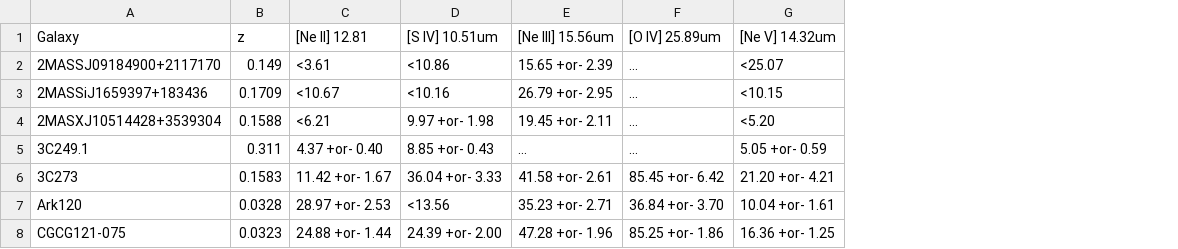
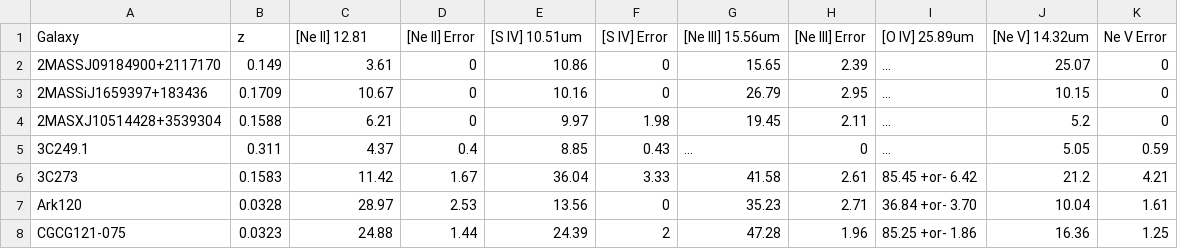
Before and after one commit to crichardson17/AGN_SED, a CSV file: ir_data/dasyra2011/dasyra2011_Type1.csv, drawn as a sheet; only a part is shown; addresses are those after the commit; the diff covers the shown part only; the diff names each change by its address in the sheet, - before the commit and + after, or states it on an @@ line.

```diff
--- a/ir_data/dasyra2011/dasyra2011_Type1.csv
+++ b/ir_data/dasyra2011/dasyra2011_Type1.csv
+column D ([Ne II] Error), rows 2-8: 0 | 0 | 0 | 0.4 | 1.67 | 2.53 | 1.44
+column F ([S IV] Error), rows 2-8: 0 | 0 | 1.98 | 0.43 | 3.33 | 0 | 2
+column H ([Ne III] Error), rows 2-8: 2.39 | 2.95 | 2.11 | 0 | 2.61 | 2.71 | 1.96
+column K (Ne V Error), rows 2-8: 0 | 0 | 0 | 0.59 | 4.21 | 1.61 | 1.25
-C2 ([Ne II] 12.81): <3.61
+C2 ([Ne II] 12.81): 3.61
-E2 ([S IV] 10.51um): <10.86
+E2 ([S IV] 10.51um): 10.86
-G2 ([Ne III] 15.56um): 15.65 +or- 2.39
+G2 ([Ne III] 15.56um): 15.65
-J2 ([Ne V] 14.32um): <25.07
+J2 ([Ne V] 14.32um): 25.07
-C3 ([Ne II] 12.81): <10.67
+C3 ([Ne II] 12.81): 10.67
-E3 ([S IV] 10.51um): <10.16
+E3 ([S IV] 10.51um): 10.16
-G3 ([Ne III] 15.56um): 26.79 +or- 2.95
+G3 ([Ne III] 15.56um): 26.79
-J3 ([Ne V] 14.32um): <10.15
+J3 ([Ne V] 14.32um): 10.15
-C4 ([Ne II] 12.81): <6.21
+C4 ([Ne II] 12.81): 6.21
-E4 ([S IV] 10.51um): 9.97 +or- 1.98
+E4 ([S IV] 10.51um): 9.97
-G4 ([Ne III] 15.56um): 19.45 +or- 2.11
+G4 ([Ne III] 15.56um): 19.45
-J4 ([Ne V] 14.32um): <5.20
+J4 ([Ne V] 14.32um): 5.2
-C5 ([Ne II] 12.81): 4.37 +or- 0.40
+C5 ([Ne II] 12.81): 4.37
-E5 ([S IV] 10.51um): 8.85 +or- 0.43
+E5 ([S IV] 10.51um): 8.85
-J5 ([Ne V] 14.32um): 5.05 +or- 0.59
+J5 ([Ne V] 14.32um): 5.05
-C6 ([Ne II] 12.81): 11.42 +or- 1.67
+C6 ([Ne II] 12.81): 11.42
-E6 ([S IV] 10.51um): 36.04 +or- 3.33
+E6 ([S IV] 10.51um): 36.04
-G6 ([Ne III] 15.56um): 41.58 +or- 2.61
+G6 ([Ne III] 15.56um): 41.58
-J6 ([Ne V] 14.32um): 21.20 +or- 4.21
+J6 ([Ne V] 14.32um): 21.2
-C7 ([Ne II] 12.81): 28.97 +or- 2.53
+C7 ([Ne II] 12.81): 28.97
-E7 ([S IV] 10.51um): <13.56
+E7 ([S IV] 10.51um): 13.56
-G7 ([Ne III] 15.56um): 35.23 +or- 2.71
+G7 ([Ne III] 15.56um): 35.23
-J7 ([Ne V] 14.32um): 10.04 +or- 1.61
+J7 ([Ne V] 14.32um): 10.04
-C8 ([Ne II] 12.81): 24.88 +or- 1.44
+C8 ([Ne II] 12.81): 24.88
-E8 ([S IV] 10.51um): 24.39 +or- 2.00
+E8 ([S IV] 10.51um): 24.39
-G8 ([Ne III] 15.56um): 47.28 +or- 1.96
+G8 ([Ne III] 15.56um): 47.28
-J8 ([Ne V] 14.32um): 16.36 +or- 1.25
+J8 ([Ne V] 14.32um): 16.36
```
Also changed, not shown: 140 edited cells elsewhere in this file, All_Emissions.csv, ir_data/dasyra2011/dasyra2011_Type2.csv, 17 other files.
